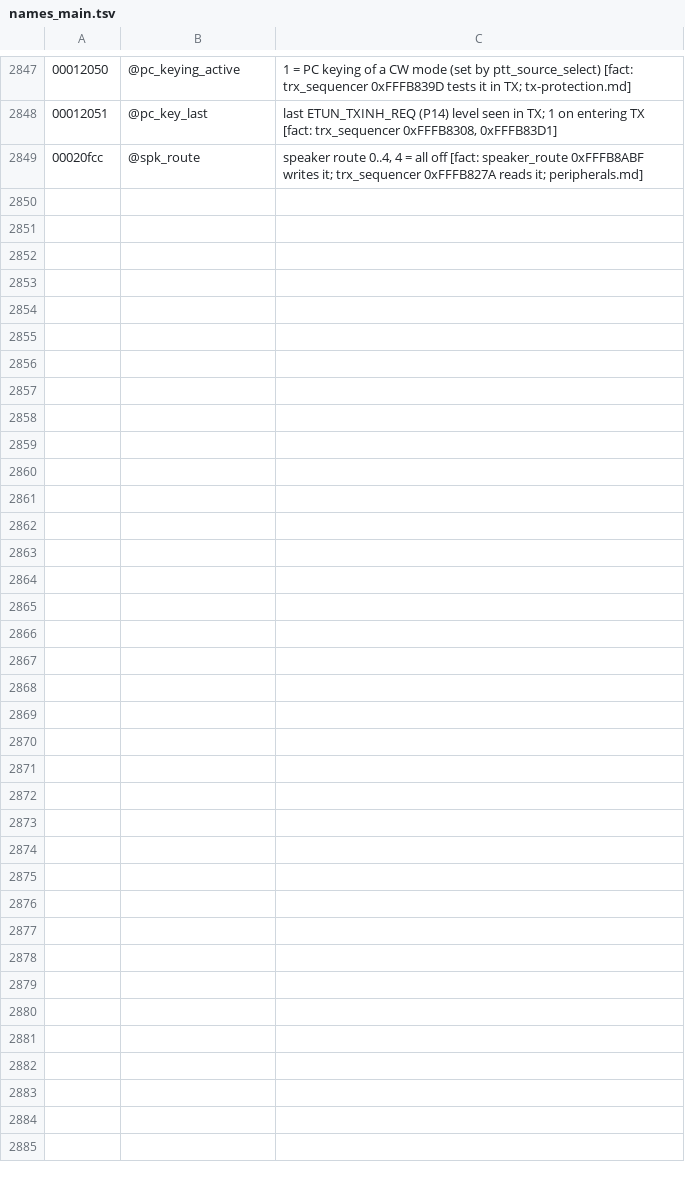
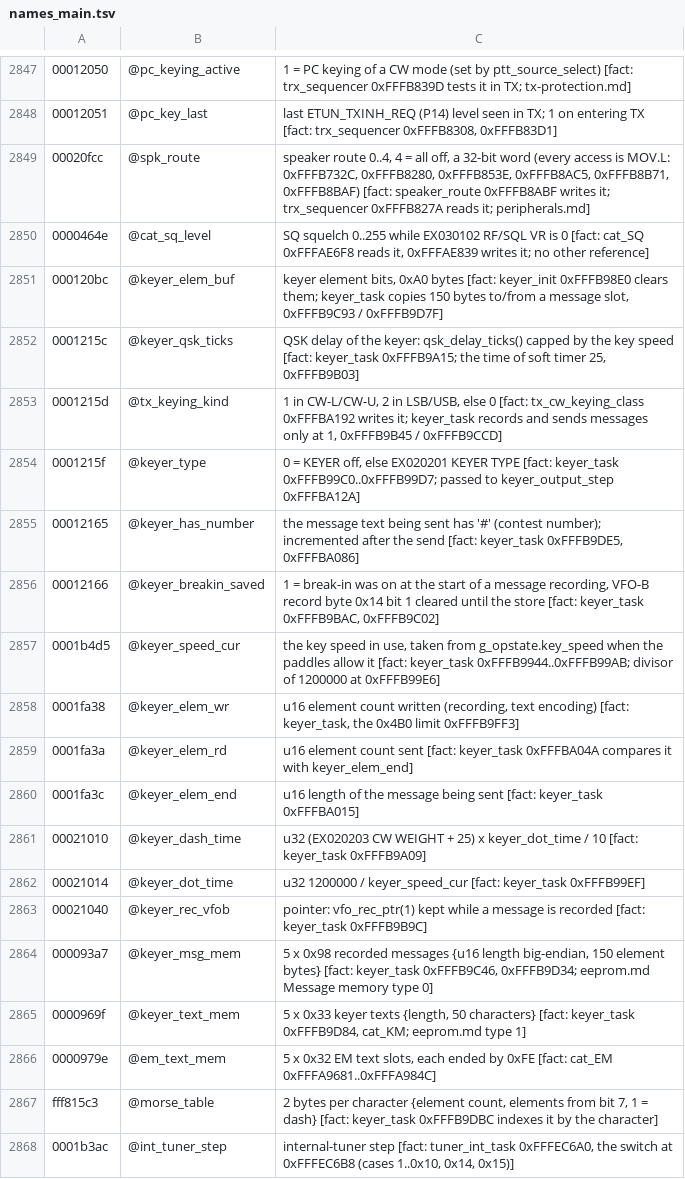
Before and after one commit to Reid-n0rc/FT-710_Firmware, a TSV file: tools/ghidra/names_main.tsv, drawn as a sheet; only a part is shown, gaps mark what is left out; the diff covers the shown part only; the diff names each change by its address in the sheet, - before the commit and + after, or states it on an @@ line.

```diff
--- a/tools/ghidra/names_main.tsv
+++ b/tools/ghidra/names_main.tsv
-C2849: …= all off [fact: speaker_route…
+C2849: …= all off, a 32-bit word (every access is MOV.L: 0xFFFB732C, 0xFFFB8280, 0xFFFB853E, 0xFFFB8AC5, 0xFFFB8B71, 0xFFFB8BAF) [fact: speaker_route…
+row 2850: 0000464e | @cat_sq_level | SQ squelch 0..255 while EX030102 RF/SQL VR is 0 [fact: cat_SQ 0xFFFAE6F8 reads it, 0xFFFAE839 writes it; no other reference]
+row 2851: 000120bc | @keyer_elem_buf | keyer element bits, 0xA0 bytes [fact: keyer_init 0xFFFB98E0 clears them; keyer_task copies 150 bytes to/from a message slot, 0xFFFB9C93 / 0xFFFB9D7F]
+row 2852: 0001215c | @keyer_qsk_ticks | QSK delay of the keyer: qsk_delay_ticks() capped by the key speed [fact: keyer_task 0xFFFB9A15; the time of soft timer 25, 0xFFFB9B03]
+row 2853: 0001215d | @tx_keying_kind | 1 in CW-L/CW-U, 2 in LSB/USB, else 0 [fact: tx_cw_keying_class 0xFFFBA192 writes it; keyer_task records and sends messages only at 1, 0xFFFB9B45 / 0xFFFB9CCD]
+row 2854: 0001215f | @keyer_type | 0 = KEYER off, else EX020201 KEYER TYPE [fact: keyer_task 0xFFFB99C0..0xFFFB99D7; passed to keyer_output_step 0xFFFBA12A]
+row 2855: 00012165 | @keyer_has_number | the message text being sent has '#' (contest number); incremented after the send [fact: keyer_task 0xFFFB9DE5, 0xFFFBA086]
+row 2856: 00012166 | @keyer_breakin_saved | 1 = break-in was on at the start of a message recording, VFO-B record byte 0x14 bit 1 cleared until the store [fact: keyer_task 0xFFFB9BAC, 0xFFFB9C02]
+row 2857: 0001b4d5 | @keyer_speed_cur | the key speed in use, taken from g_opstate.key_speed when the paddles allow it [fact: keyer_task 0xFFFB9944..0xFFFB99AB; divisor of 1200000 at 0xFFFB99E6]
+row 2858: 0001fa38 | @keyer_elem_wr | u16 element count written (recording, text encoding) [fact: keyer_task, the 0x4B0 limit 0xFFFB9FF3]
+row 2859: 0001fa3a | @keyer_elem_rd | u16 element count sent [fact: keyer_task 0xFFFBA04A compares it with keyer_elem_end]
+row 2860: 0001fa3c | @keyer_elem_end | u16 length of the message being sent [fact: keyer_task 0xFFFBA015]
+row 2861: 00021010 | @keyer_dash_time | u32 (EX020203 CW WEIGHT + 25) x keyer_dot_time / 10 [fact: keyer_task 0xFFFB9A09]
+row 2862: 00021014 | @keyer_dot_time | u32 1200000 / keyer_speed_cur [fact: keyer_task 0xFFFB99EF]
+row 2863: 00021040 | @keyer_rec_vfob | pointer: vfo_rec_ptr(1) kept while a message is recorded [fact: keyer_task 0xFFFB9B9C]
+row 2864: 000093a7 | @keyer_msg_mem | 5 x 0x98 recorded messages {u16 length big-endian, 150 element bytes} [fact: keyer_task 0xFFFB9C46, 0xFFFB9D34; eeprom.md Message memory type 0]
+row 2865: 0000969f | @keyer_text_mem | 5 x 0x33 keyer texts {length, 50 characters} [fact: keyer_task 0xFFFB9D84, cat_KM; eeprom.md type 1]
+row 2866: 0000979e | @em_text_mem | 5 x 0x32 EM text slots, each ended by 0xFE [fact: cat_EM 0xFFFA9681..0xFFFA984C]
+row 2867: fff815c3 | @morse_table | 2 bytes per character {element count, elements from bit 7, 1 = dash} [fact: keyer_task 0xFFFB9DBC indexes it by the character]
+row 2868: 0001b3ac | @int_tuner_step | internal-tuner step [fact: tuner_int_task 0xFFFEC6A0, the switch at 0xFFFEC6B8 (cases 1..0x10, 0x14, 0x15)]
```
Also changed, not shown: 25 added rows elsewhere in this file, src/main/data_symbols.tsv, tools/ghidra/signatures_main.tsv, 12 other files.
